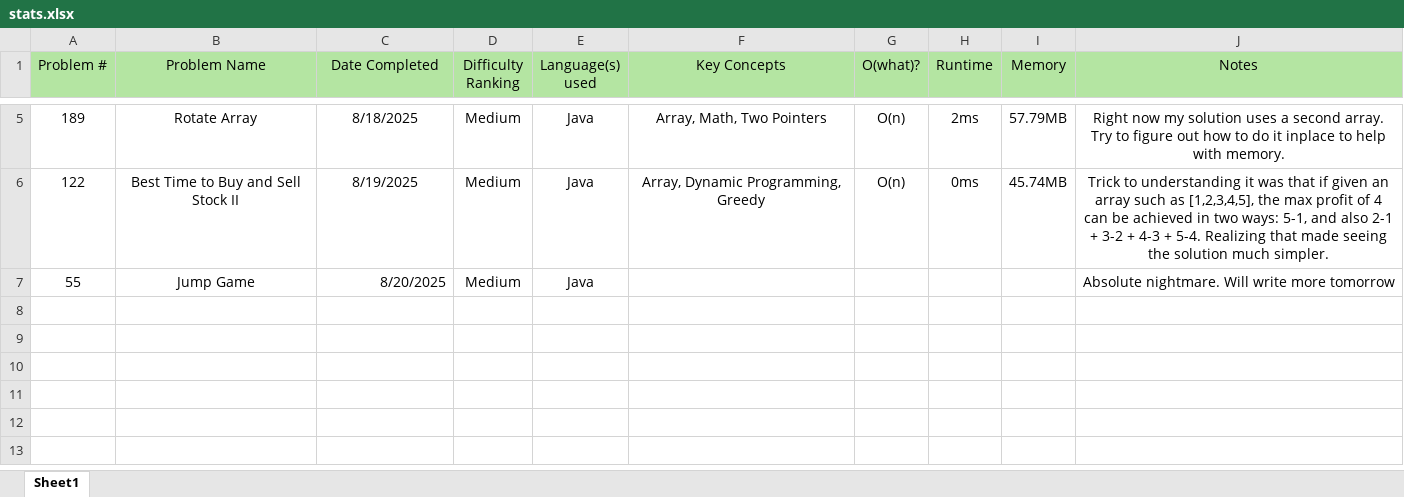
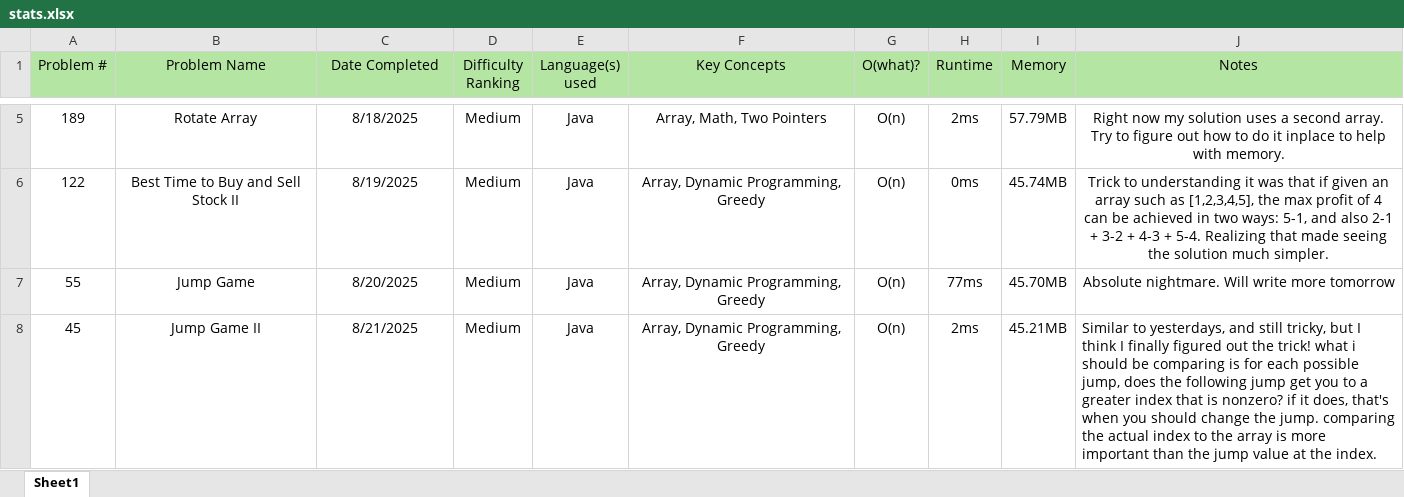
Before and after one commit to gnh22/leetcode, an Excel workbook: stats.xlsx, sheet Sheet1, drawn as a sheet; only a part is shown, gaps mark what is left out; values as stored, in another font and other column widths than the file's, no borders; the diff names each change by its address in the sheet, - before the commit and + after, or states it on an @@ line.

```diff
--- a/stats.xlsx (sheet Sheet1)
+++ b/stats.xlsx (sheet Sheet1)
-C7 alignment: right
+C7 alignment: center
-F7 (Key Concepts): (empty)
+F7 (Key Concepts): Array, Dynamic Programming, Greedy
-G7 (O(what)?): (empty)
+G7 (O(what)?): O(n)
-H7 (Runtime): (empty)
+H7 (Runtime): 77ms
-I7 (Memory): (empty)
+I7 (Memory): 45.70MB
+row 8: 45 | Jump Game II | 8/21/2025 | Medium | Java | Array, Dynamic Programming, Greedy | O(n) | 2ms | 45.21MB | Similar to yesterdays, and still tricky, but I think I finally figured out the trick! what i should be comparing is for each possible jump, does the following jump get you to a greater index that is nonzero? if it does, that's when you should change the jump. comparing the actual index to the array is more important than the jump value at the index.
```
Also changed, not shown: 2 other files.
